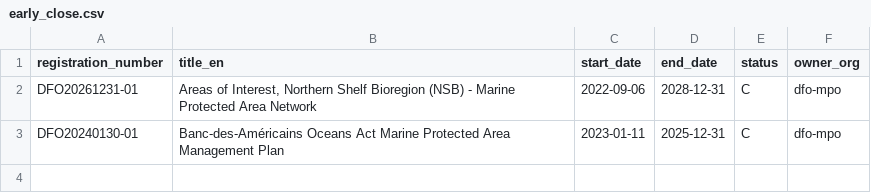
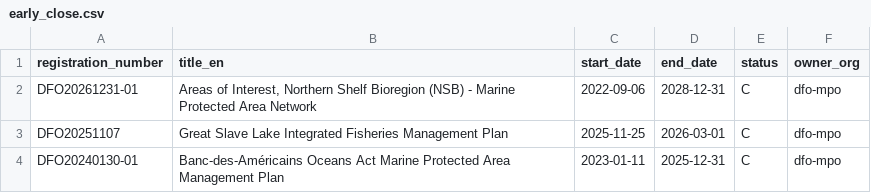
Before and after one commit to PatLittle/Consultations-Tracker, a CSV file: early_close.csv, drawn as a sheet.

```diff
--- a/early_close.csv
+++ b/early_close.csv
@@ -2,2 +2,3 @@ registration_number,title_en,start_date,end_date,status,owner_org
 DFO20261231-01,"Areas of Interest, Northern Shelf Bioregion (NSB) - Marine Protected Area Network",2022-09-06,2028-12-31,C,dfo-mpo
+DFO20251107,Great Slave Lake Integrated Fisheries Management Plan,2025-11-25,2026-03-01,C,dfo-mpo
 DFO20240130-01,Banc-des-Américains Oceans Act Marine Protected Area Management Plan,2023-01-11,2025-12-31,C,dfo-mpo
```
Also changed, not shown: 3 other files.
